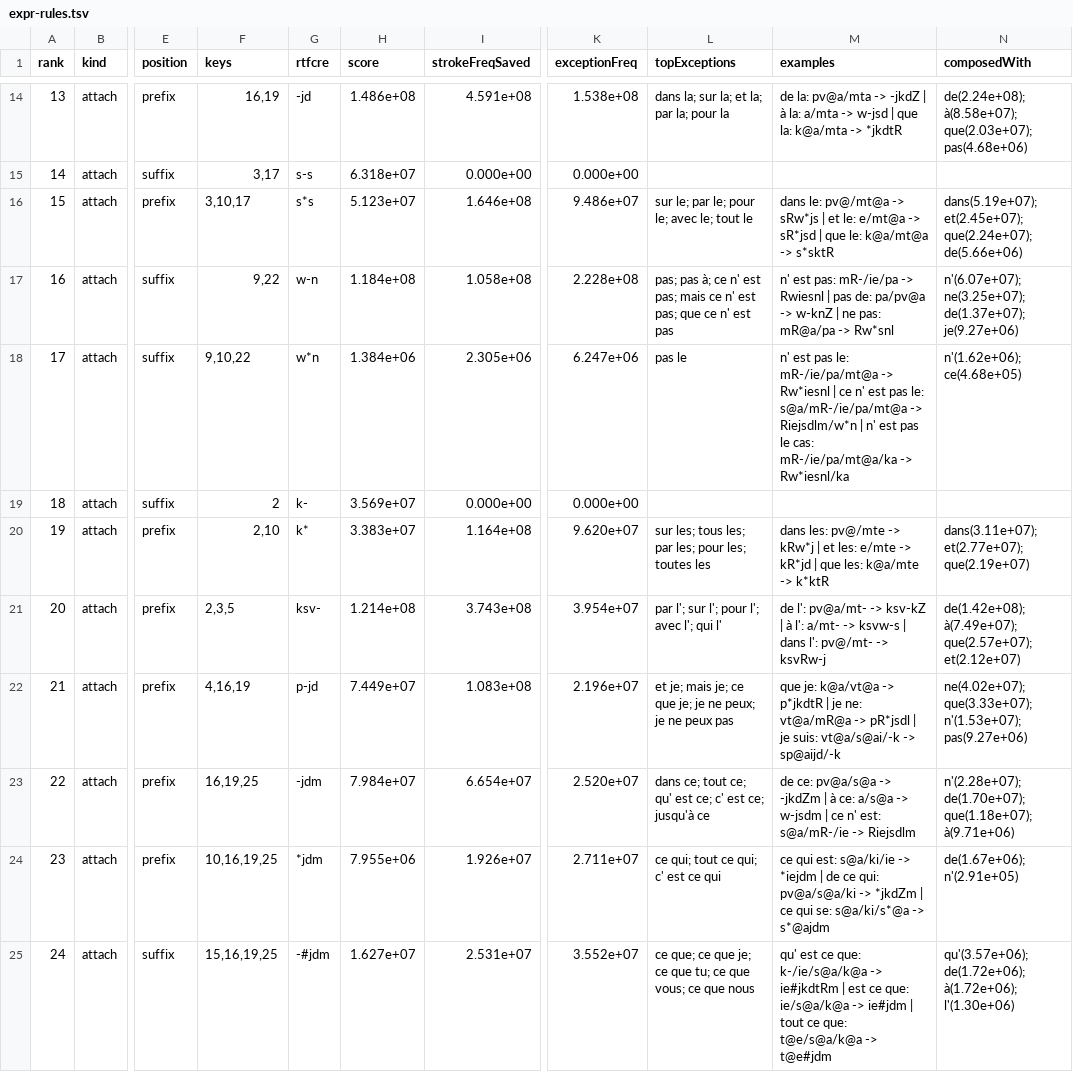
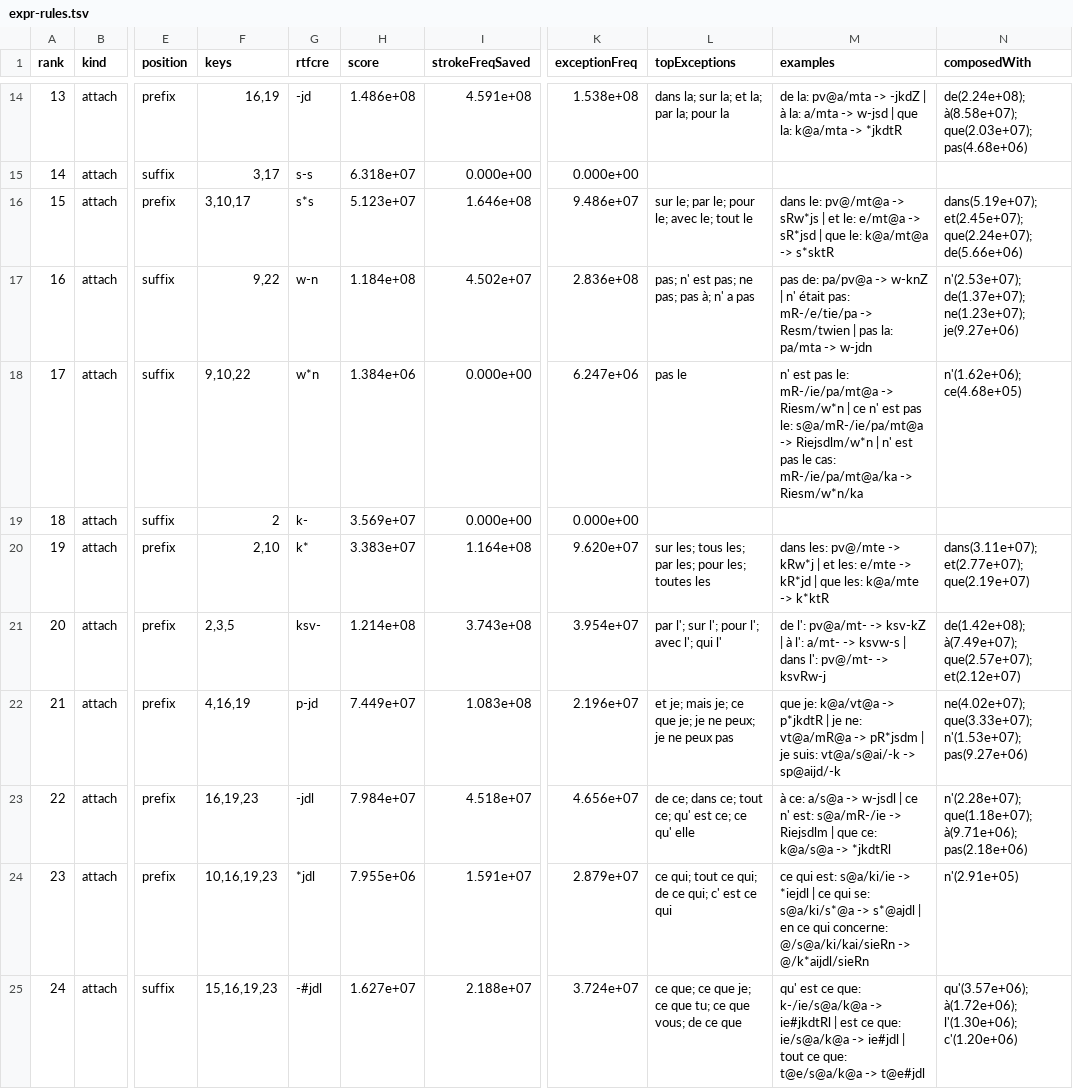
Before and after one commit to jf5pier/stenalgo, a TSV file: scratch/expr-rules.tsv, drawn as a sheet; only a part is shown, gaps mark what is left out; the diff covers the shown part only; the diff names each change by its address in the sheet, - before the commit and + after, or states it on an @@ line.

```diff
--- a/scratch/expr-rules.tsv
+++ b/scratch/expr-rules.tsv
-I17 (strokeFreqSaved): 1.058e+08
+I17 (strokeFreqSaved): 4.502e+07
-K17 (exceptionFreq): 2.228e+08
+K17 (exceptionFreq): 2.836e+08
-L17 (topExceptions): pas; pas à; ce n' est pas; mais ce n' est pas; que ce n' est pas
+L17 (topExceptions): pas; n' est pas; ne pas; pas à; n' a pas
-M17 (examples): n' est pas: mR-/ie/pa -> Rwiesnl | pas de: pa/pv@a -> w-knZ | ne pas: mR@a/pa -> Rw*snl
+M17 (examples): pas de: pa/pv@a -> w-knZ | n' était pas: mR-/e/tie/pa -> Resm/twien | pas la: pa/mta -> w-jdn
-N17 (composedWith): n'(6.07e+07); ne(3.25e+07); de(1.37e+07); je(9.27e+06)
+N17 (composedWith): n'(2.53e+07); de(1.37e+07); ne(1.23e+07); je(9.27e+06)
-I18 (strokeFreqSaved): 2.305e+06
+I18 (strokeFreqSaved): 0.000e+00
-M18 (examples): …mR-/ie/pa/mt@a -> Rw*iesnl | ce n' est pas le: s@a/mR-/ie/pa/mt@a -> Riejsdlm/w*n | n' est pas le cas: mR-/ie/pa/mt@a/ka -> Rw*iesnl/ka
+M18 (examples): …mR-/ie/pa/mt@a -> Riesm/w*n | ce n' est pas le: s@a/mR-/ie/pa/mt@a -> Riejsdlm/w*n | n' est pas le cas: mR-/ie/pa/mt@a/ka -> Riesm/w*n/ka
-M22 (examples): …vt@a/mR@a -> pR*jsdl | je…
+M22 (examples): …vt@a/mR@a -> pR*jsdm | je…
-F23 (keys): 16,19,25
+F23 (keys): 16,19,23
-G23 (rtfcre): -jdm
+G23 (rtfcre): -jdl
-I23 (strokeFreqSaved): 6.654e+07
+I23 (strokeFreqSaved): 4.518e+07
-K23 (exceptionFreq): 2.520e+07
+K23 (exceptionFreq): 4.656e+07
-L23 (topExceptions): dans ce; tout ce; qu' est ce; c' est ce; jusqu'à ce
+L23 (topExceptions): de ce; dans ce; tout ce; qu' est ce; ce qu' elle
-M23 (examples): de ce: pv@a/s@a -> -jkdZm | à ce: a/s@a -> w-jsdm | ce n' est: s@a/mR-/ie -> Riejsdlm
+M23 (examples): à ce: a/s@a -> w-jsdl | ce n' est: s@a/mR-/ie -> Riejsdlm | que ce: k@a/s@a -> *jkdtRl
-N23 (composedWith): n'(2.28e+07); de(1.70e+07); que(1.18e+07); à(9.71e+06)
+N23 (composedWith): n'(2.28e+07); que(1.18e+07); à(9.71e+06); pas(2.18e+06)
-F24 (keys): 10,16,19,25
+F24 (keys): 10,16,19,23
-G24 (rtfcre): *jdm
+G24 (rtfcre): *jdl
-I24 (strokeFreqSaved): 1.926e+07
+I24 (strokeFreqSaved): 1.591e+07
-K24 (exceptionFreq): 2.711e+07
+K24 (exceptionFreq): 2.879e+07
-L24 (topExceptions): ce qui; tout ce qui; c' est ce qui
+L24 (topExceptions): ce qui; tout ce qui; de ce qui; c' est ce qui
-M24 (examples): …s@a/ki/ie -> *iejdm | de ce qui: pv@a/s@a/ki -> *jkdZm | ce qui se: s@a/ki/s*@a -> s*@ajdm
+M24 (examples): …s@a/ki/ie -> *iejdl | ce qui se: s@a/ki/s*@a -> s*@ajdl | en ce qui concerne: @/s@a/ki/kai/sieRn -> @/k*aijdl/sieRn
-N24 (composedWith): de(1.67e+06); n'(2.91e+05)
+N24 (composedWith): n'(2.91e+05)
-F25 (keys): 15,16,19,25
+F25 (keys): 15,16,19,23
-G25 (rtfcre): -#jdm
+G25 (rtfcre): -#jdl
-I25 (strokeFreqSaved): 2.531e+07
+I25 (strokeFreqSaved): 2.188e+07
-K25 (exceptionFreq): 3.552e+07
+K25 (exceptionFreq): 3.724e+07
-L25 (topExceptions): …que vous; ce que nous
+L25 (topExceptions): …que vous; de ce que
-M25 (examples): …k-/ie/s@a/k@a -> ie#jkdtRm | est ce que: ie/s@a/k@a -> ie#jdm | tout ce que: t@e/s@a/k@a -> t@e#jdm
+M25 (examples): …k-/ie/s@a/k@a -> ie#jkdtRl | est ce que: ie/s@a/k@a -> ie#jdl | tout ce que: t@e/s@a/k@a -> t@e#jdl
-N25 (composedWith): qu'(3.57e+06); de(1.72e+06); à(1.72e+06); l'(1.30e+06)
+N25 (composedWith): qu'(3.57e+06); à(1.72e+06); l'(1.30e+06); c'(1.20e+06)
```
Also changed, not shown: 27 edited cells elsewhere in this file, scratch/expr-composability.tsv, scratch/expr-rules-proxy.tsv, 7 other files.
